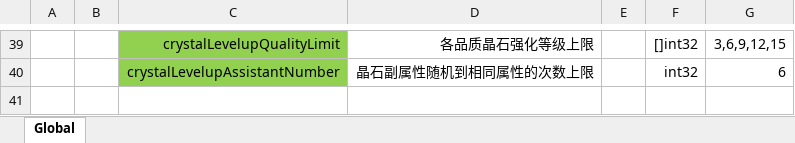
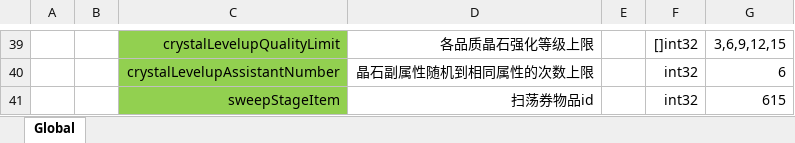
Before and after one commit to east-eden/server, an Excel workbook: config/excel/GlobalConfig.xlsx, sheet Global, drawn as a sheet; only a part is shown, gaps mark what is left out; values as stored, in another font and other column widths than the file's, no borders; the diff names each change by its address in the sheet, - before the commit and + after, or states it on an @@ line.

```diff
--- a/config/excel/GlobalConfig.xlsx (sheet Global)
+++ b/config/excel/GlobalConfig.xlsx (sheet Global)
+row 41:  |  | sweepStageItem | 扫荡券物品id |  | int32 | 615
```
Also changed, not shown: config/excel/Chapter.xlsx, config/excel/Item.xlsx, 9 other files.
